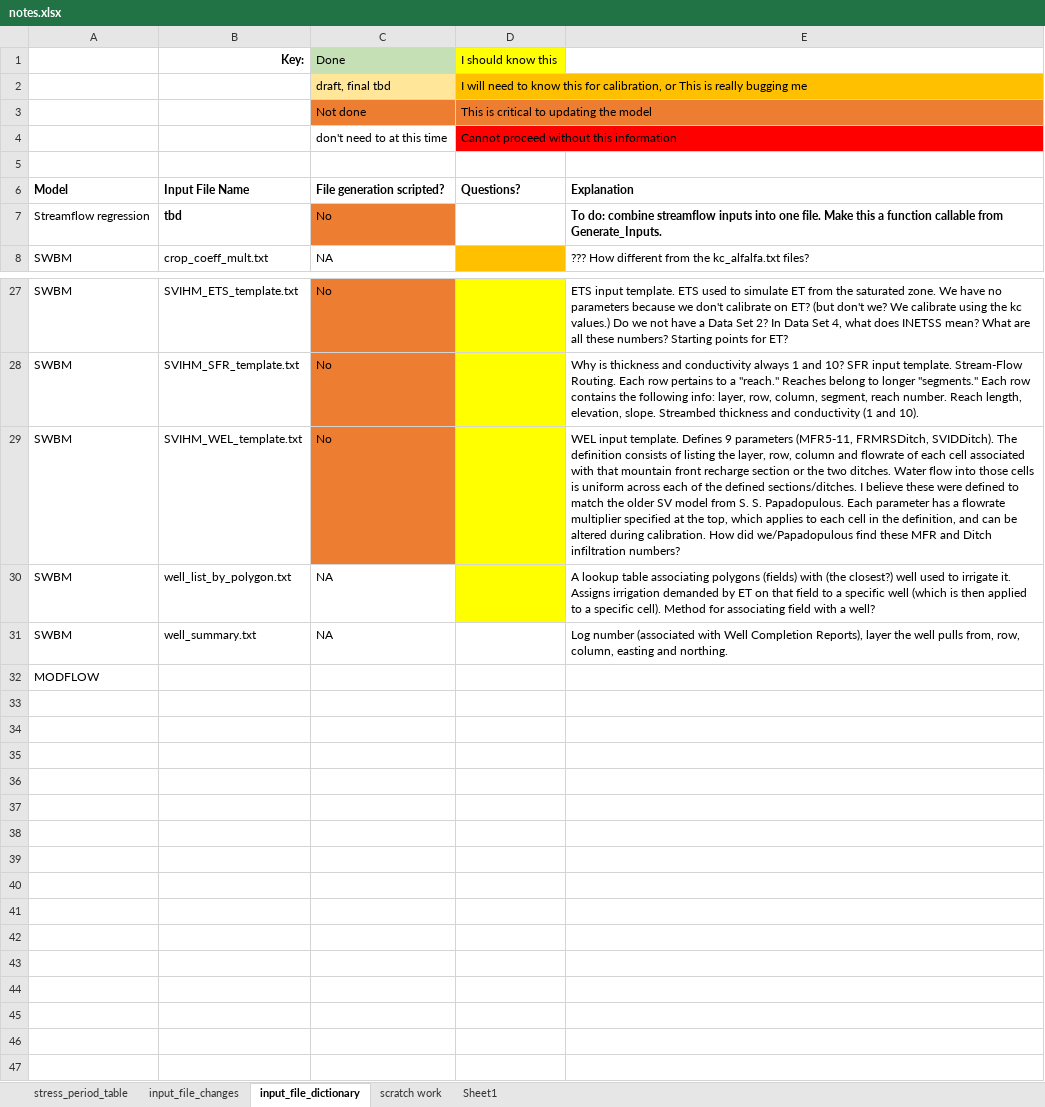
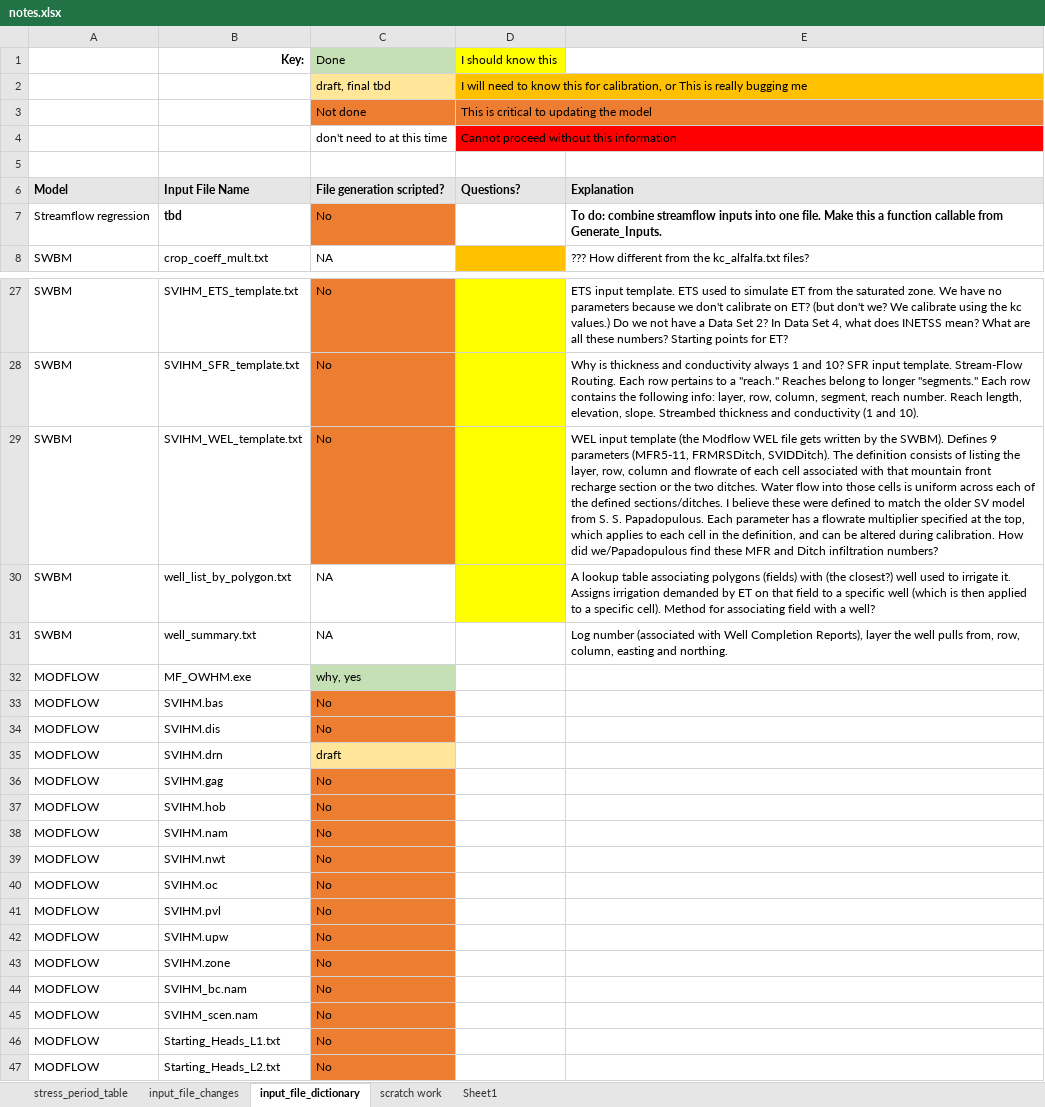
Before and after one commit to UCDavisHydro/SVIHM, an Excel workbook: SWBM/update2018notes/notes.xlsx, sheet input_file_dictionary, drawn as a sheet; only a part is shown, gaps mark what is left out; values as stored, in another font and other column widths than the file's, no borders; removed rows and columns are numbered as before the commit, all else as after; the diff names each change by its address in the sheet, - before the commit and + after, or states it on an @@ line.

Commit message:
Update notes.xlsx
complete table of stream regression, SWBM, and modflow input files for rigorous understanding and input-file-generation-scripting

```diff
--- a/SWBM/update2018notes/notes.xlsx (sheet input_file_dictionary)
+++ b/SWBM/update2018notes/notes.xlsx (sheet input_file_dictionary)
-A6:E6 fill: none
+A6:E6 fill: #E7E6E6
-E29: WEL input template. Defines 9…
+E29: WEL input template (the Modflow WEL file gets written by the SWBM). Defines 9…
-row 32: MODFLOW
+row 32: MODFLOW | MF_OWHM.exe | why, yes
+row 33: MODFLOW | SVIHM.bas | No
+row 34: MODFLOW | SVIHM.dis | No
+row 35: MODFLOW | SVIHM.drn | draft
+row 36: MODFLOW | SVIHM.gag | No
+row 37: MODFLOW | SVIHM.hob | No
+row 38: MODFLOW | SVIHM.nam | No
+row 39: MODFLOW | SVIHM.nwt | No
+row 40: MODFLOW | SVIHM.oc | No
+row 41: MODFLOW | SVIHM.pvl | No
+row 42: MODFLOW | SVIHM.upw | No
+row 43: MODFLOW | SVIHM.zone | No
+row 44: MODFLOW | SVIHM_bc.nam | No
+row 45: MODFLOW | SVIHM_scen.nam | No
+row 46: MODFLOW | Starting_Heads_L1.txt | No
+row 47: MODFLOW | Starting_Heads_L2.txt | No
```
